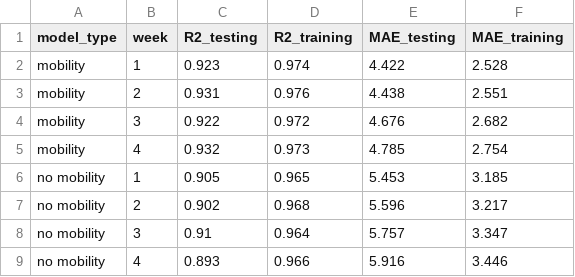
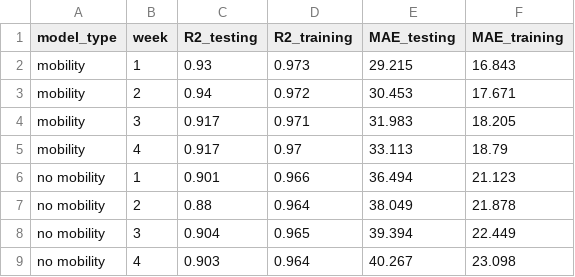
Before and after one commit to solveforj/pandemic-central, a CSV file: predictions/model_stats/model_stats_latest.csv, drawn as a sheet.

Commit message:
Update data for 2/5/2021

```diff
--- a/predictions/model_stats/model_stats_latest.csv
+++ b/predictions/model_stats/model_stats_latest.csv
@@ -1,9 +1,9 @@
 model_type,week,R2_testing,R2_training,MAE_testing,MAE_training
-mobility,1,0.923,0.974,4.422,2.528
-mobility,2,0.931,0.976,4.438,2.551
-mobility,3,0.922,0.972,4.676,2.682
-mobility,4,0.932,0.973,4.785,2.754
-no mobility,1,0.905,0.965,5.453,3.185
-no mobility,2,0.902,0.968,5.596,3.217
-no mobility,3,0.91,0.964,5.757,3.347
-no mobility,4,0.893,0.966,5.916,3.446
+mobility,1,0.93,0.973,29.215,16.843
+mobility,2,0.94,0.972,30.453,17.671
+mobility,3,0.917,0.971,31.983,18.205
+mobility,4,0.917,0.97,33.113,18.79
+no mobility,1,0.901,0.966,36.494,21.123
+no mobility,2,0.88,0.964,38.049,21.878
+no mobility,3,0.904,0.965,39.394,22.449
+no mobility,4,0.903,0.964,40.267,23.098
```
Also changed, not shown: 16 other files.
